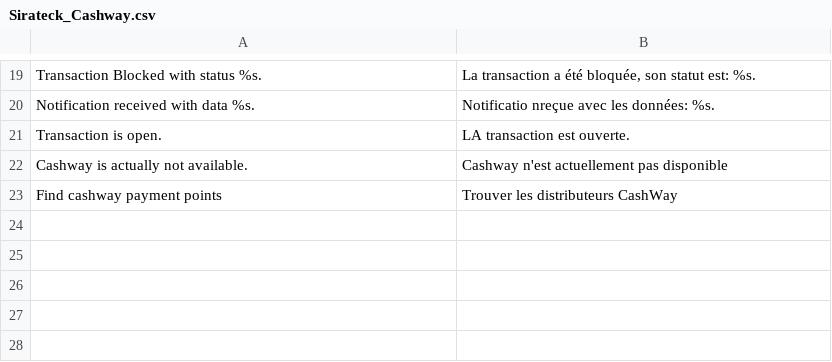
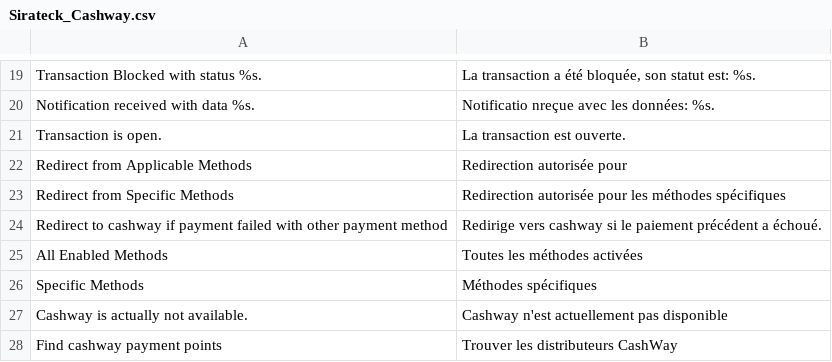
Before and after one commit to vAugagneur/plugins, a CSV file: src/magento/app/locale/fr_FR/Sirateck_Cashway.csv, drawn as a sheet; only a part is shown, gaps mark what is left out.

Commit message:
Configuration for allowed redirect methods added

```diff
--- a/src/magento/app/locale/fr_FR/Sirateck_Cashway.csv
+++ b/src/magento/app/locale/fr_FR/Sirateck_Cashway.csv
@@ -20,3 +20,8 @@
 "Notification received with data %s.","Notificatio nreçue avec les données: %s."
-"Transaction is open.","LA transaction est ouverte."
+"Transaction is open.","La transaction est ouverte."
+"Redirect from Applicable Methods","Redirection autorisée pour"
+"Redirect from Specific Methods","Redirection autorisée pour les méthodes spécifiques"
+"Redirect to cashway if payment failed with other payment method","Redirige vers cashway si le paiement précédent a échoué."
+"All Enabled Methods","Toutes les méthodes activées"
+"Specific Methods","Méthodes spécifiques"
 "Cashway is actually not available.","Cashway n'est actuellement pas disponible"
```
Also changed, not shown: src/magento/app/locale/en_US/Sirateck_Cashway.csv, 4 other files.
